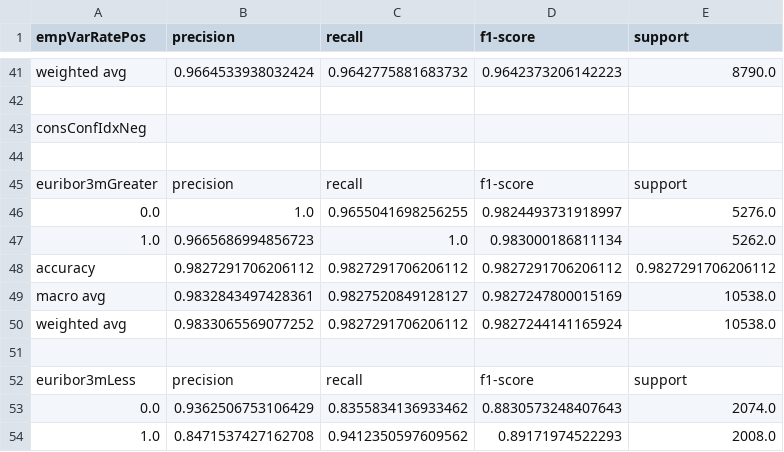
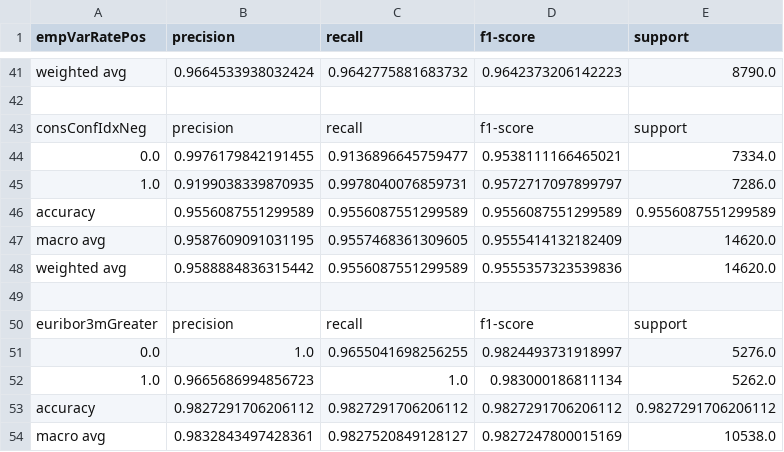
Before and after one commit to samanthastaheli/CSE450TeamProjects, a CSV file: CSV/split_data_stats.csv, drawn as a sheet; only a part is shown, gaps mark what is left out; the shorter side is filled out with more unchanged rows; removed rows and columns are numbered as before the commit, all else as after; the diff names each change by its address in the sheet, - before the commit and + after, or states it on an @@ line.

Commit message:
finished splitting data

```diff
--- a/CSV/split_data_stats.csv
+++ b/CSV/split_data_stats.csv
-row 43: consConfIdxNeg
+row 43: consConfIdxNeg | precision | recall | f1-score | support
+row 44: 0.0 | 0.9976179842191455 | 0.9136896645759477 | 0.9538111166465021 | 7334.0
+row 45: 1.0 | 0.9199038339870935 | 0.9978040076859731 | 0.9572717097899797 | 7286.0
+row 46: accuracy | 0.9556087551299589 | 0.9556087551299589 | 0.9556087551299589 | 0.9556087551299589
+row 47: macro avg | 0.9587609091031195 | 0.9557468361309605 | 0.9555414132182409 | 14620.0
+row 48: weighted avg | 0.9588884836315442 | 0.9556087551299589 | 0.9555357323539836 | 14620.0
```
Also changed, not shown: CSV/write_to.csv, 2 other files.
